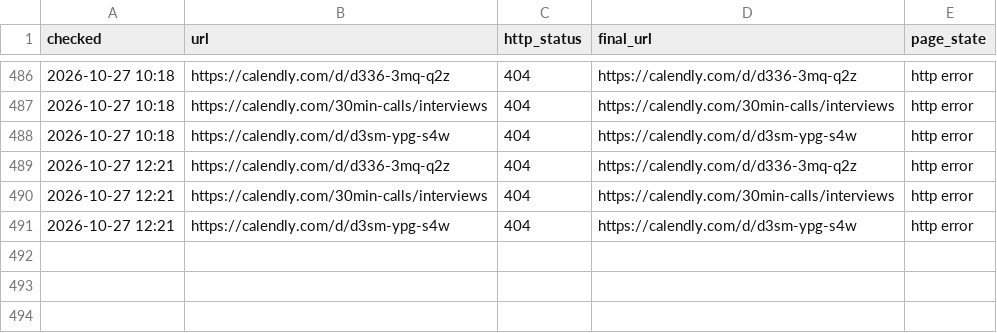
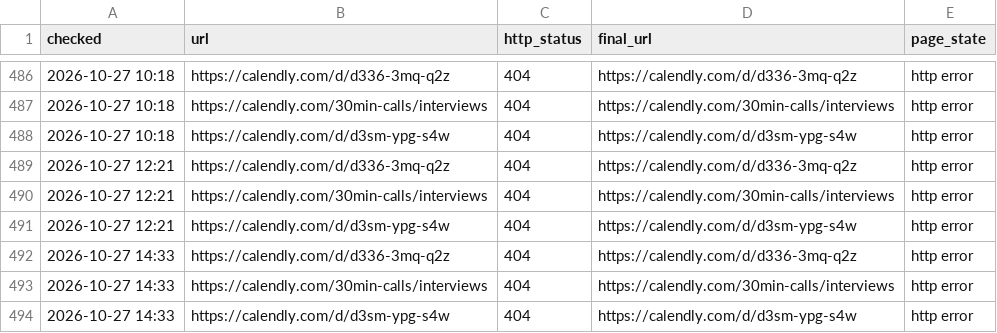
Before and after one commit to Dutchosintguy/X-phising-campaign-monitor, a CSV file: data/calendly_watch.csv, drawn as a sheet; only a part is shown, gaps mark what is left out; the diff names each change by its address in the sheet, - before the commit and + after, or states it on an @@ line.

```diff
--- a/data/calendly_watch.csv
+++ b/data/calendly_watch.csv
+row 492: 2026-10-27 14:33 | https://calendly.com/d/d336-3mq-q2z | 404 | https://calendly.com/d/d336-3mq-q2z | http error
+row 493: 2026-10-27 14:33 | https://calendly.com/30min-calls/interviews | 404 | https://calendly.com/30min-calls/interviews | http error
+row 494: 2026-10-27 14:33 | https://calendly.com/d/d3sm-ypg-s4w | 404 | https://calendly.com/d/d3sm-ypg-s4w | http error
```
Also changed, not shown: data/alerts.csv, data/heartbeat.csv, 6 other files.
